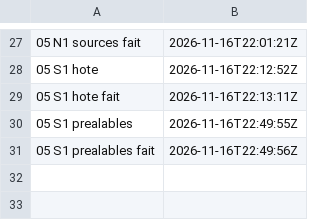
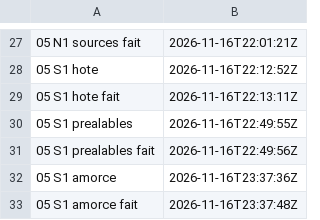
Before and after one commit to gigi206/supply-chain, a TSV file: poc/bricks/05-rpm-mock/resultats/chrono.tsv, drawn as a sheet; only a part is shown, gaps mark what is left out; the diff names each change by its address in the sheet, - before the commit and + after, or states it on an @@ line.

Commit message:
Brique 05, S1 : étape amorce passée (16/11/2026, 23:37:36 à 23:37:48 UTC, « Oui, lance amorce »), AM1 à AM4 tenues
Images rockylinux 9.8 (ed654c69…) et 9.7 (ee90dc0e…) copiées par digest dans
Zot, amont/rockylinux/rockylinux (définitif), digests relus OK. Code de retour
non affiché (PIPESTATUS sous zsh), déduit de set -euo pipefail et de la ligne
« fait » de chrono.tsv. Journal s1-amorce.log ; notes ajoutées à
s1-predictions.md, au README de la 05 et à docs/03.

```diff
--- a/poc/bricks/05-rpm-mock/resultats/chrono.tsv
+++ b/poc/bricks/05-rpm-mock/resultats/chrono.tsv
+row 32: 05 S1 amorce | 2026-11-16T23:37:36Z
+row 33: 05 S1 amorce fait | 2026-11-16T23:37:48Z
```
Also changed, not shown: 4 other files.
